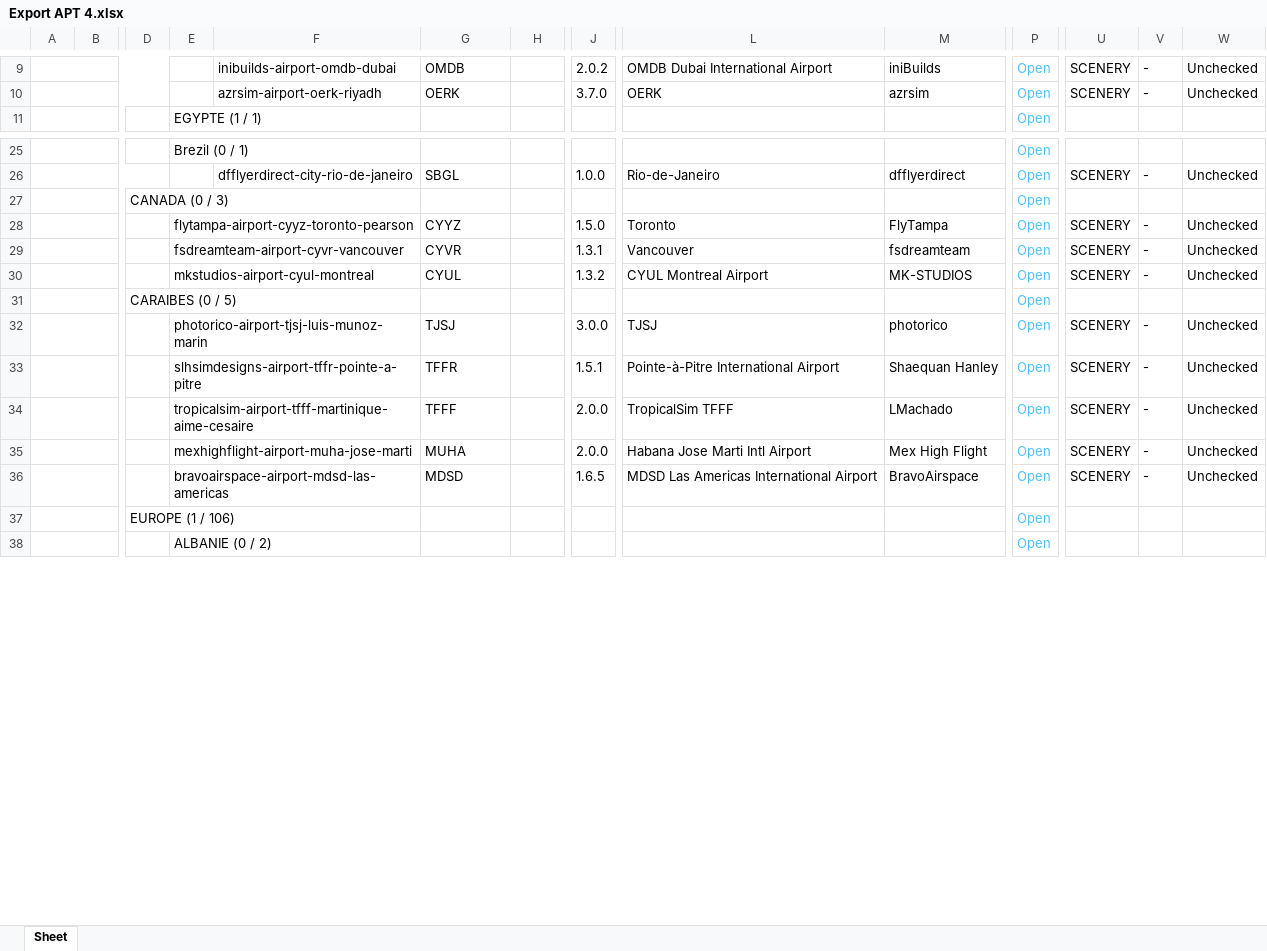
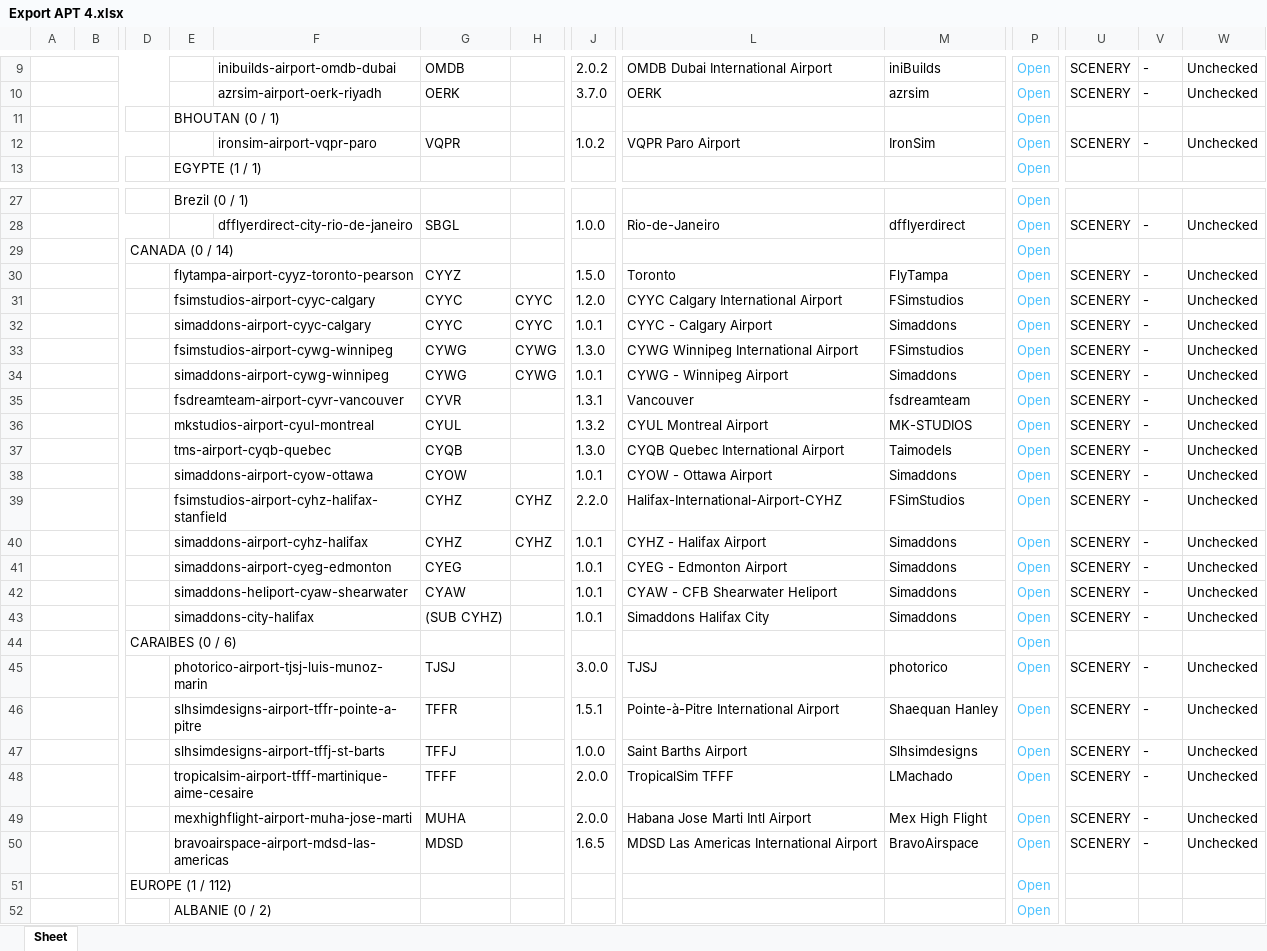
Before and after one commit to Matthisfr/journal-msfs, an Excel workbook: data/airports/Export APT 4.xlsx, sheet Sheet, drawn as a sheet; only a part is shown, gaps mark what is left out; values as stored, in another font and other column widths than the file's, no borders; charts and pictures not drawn; addresses are those after the commit; rows hold the shown columns only; the diff covers the shown part only; the diff names each change by its address in the sheet, - before the commit and + after, or states it on an @@ line.

Commit message:
Add files via upload

```diff
--- a/data/airports/Export APT 4.xlsx (sheet Sheet)
+++ b/data/airports/Export APT 4.xlsx (sheet Sheet)
+row 11:  |  |  | BHOUTAN (0 / 1) |  |  |  |  |  |  | Open
+row 12:  |  |  |  | ironsim-airport-vqpr-paro | VQPR |  | 1.0.2 | VQPR Paro Airport | IronSim | Open | SCENERY | - | Unchecked
-D29: CANADA (0 / 3)
+D29: CANADA (0 / 14)
+row 31:  |  |  | fsimstudios-airport-cyyc-calgary |  | CYYC | CYYC | 1.2.0 | CYYC Calgary International Airport | FSimstudios | Open | SCENERY | - | Unchecked
+row 32:  |  |  | simaddons-airport-cyyc-calgary |  | CYYC | CYYC | 1.0.1 | CYYC - Calgary Airport | Simaddons | Open | SCENERY | - | Unchecked
+row 33:  |  |  | fsimstudios-airport-cywg-winnipeg |  | CYWG | CYWG | 1.3.0 | CYWG Winnipeg International Airport | FSimstudios | Open | SCENERY | - | Unchecked
+row 34:  |  |  | simaddons-airport-cywg-winnipeg |  | CYWG | CYWG | 1.0.1 | CYWG - Winnipeg Airport | Simaddons | Open | SCENERY | - | Unchecked
+row 37:  |  |  | tms-airport-cyqb-quebec |  | CYQB |  | 1.3.0 | CYQB Quebec International Airport | Taimodels | Open | SCENERY | - | Unchecked
+row 38:  |  |  | simaddons-airport-cyow-ottawa |  | CYOW |  | 1.0.1 | CYOW - Ottawa Airport | Simaddons | Open | SCENERY | - | Unchecked
+row 39:  |  |  | fsimstudios-airport-cyhz-halifax-stanfield |  | CYHZ | CYHZ | 2.2.0 | Halifax-International-Airport-CYHZ | FSimStudios | Open | SCENERY | - | Unchecked
+row 40:  |  |  | simaddons-airport-cyhz-halifax |  | CYHZ | CYHZ | 1.0.1 | CYHZ - Halifax Airport | Simaddons | Open | SCENERY | - | Unchecked
+row 41:  |  |  | simaddons-airport-cyeg-edmonton |  | CYEG |  | 1.0.1 | CYEG - Edmonton Airport | Simaddons | Open | SCENERY | - | Unchecked
+row 42:  |  |  | simaddons-heliport-cyaw-shearwater |  | CYAW |  | 1.0.1 | CYAW - CFB Shearwater Heliport | Simaddons | Open | SCENERY | - | Unchecked
+row 43:  |  |  | simaddons-city-halifax |  | (SUB CYHZ) |  | 1.0.1 | Simaddons Halifax City | Simaddons | Open | SCENERY | - | Unchecked
-D44: CARAIBES (0 / 5)
+D44: CARAIBES (0 / 6)
+row 47:  |  |  | slhsimdesigns-airport-tffj-st-barts |  | TFFJ |  | 1.0.0 | Saint Barths Airport | Slhsimdesigns | Open | SCENERY | - | Unchecked
-D51: EUROPE (1 / 106)
+D51: EUROPE (1 / 112)
```
Also changed, not shown: 9 added rows and 8 edited cells elsewhere in this sheet, charts or pictures.
